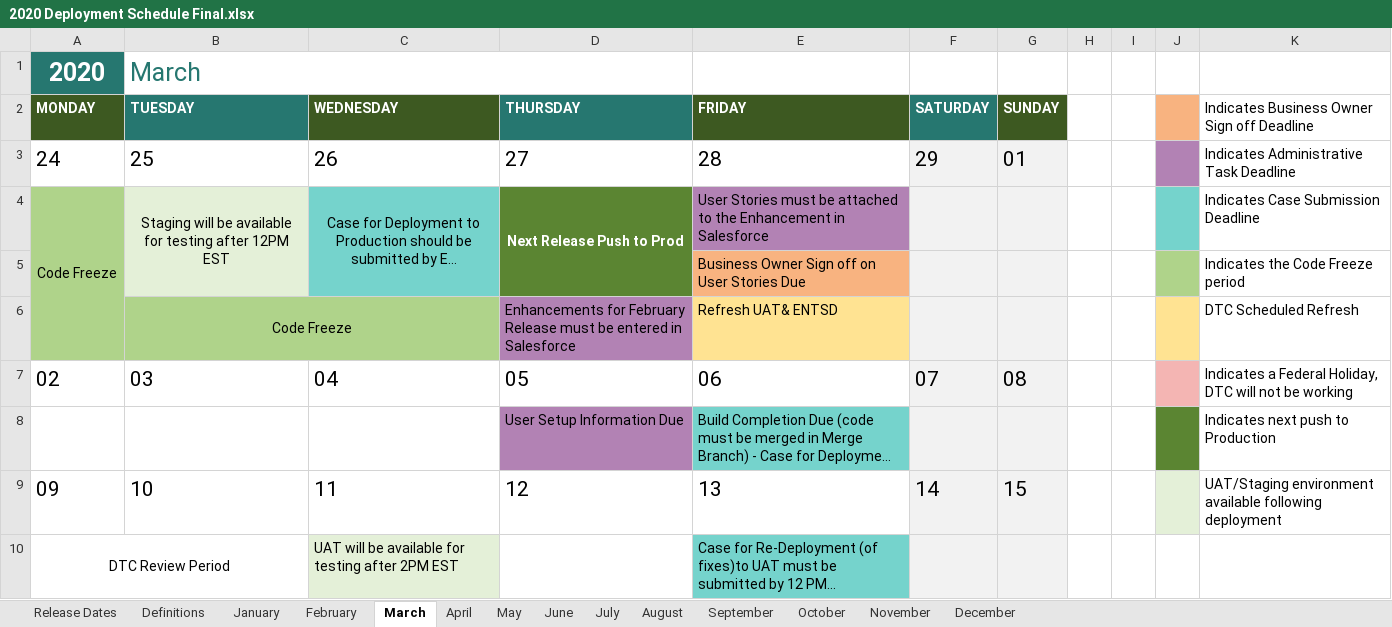
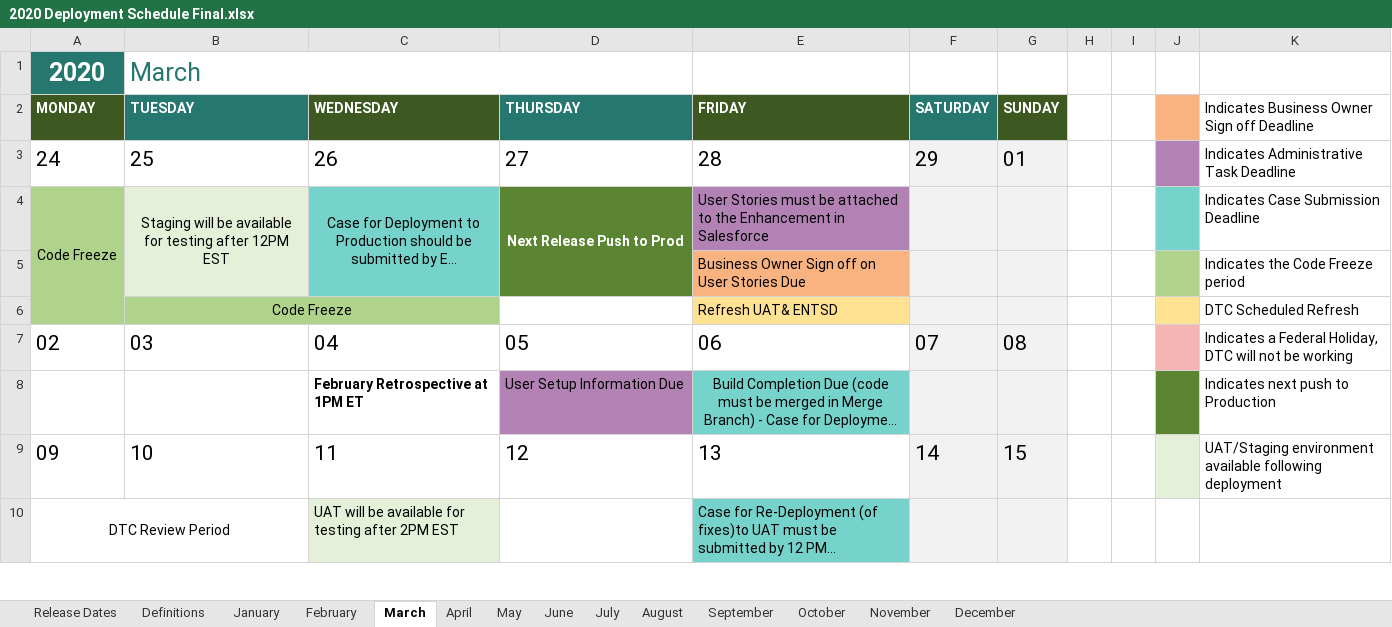
Before and after one commit to department-of-veterans-affairs/va-salesforce-digital-transformation-center, an Excel workbook: 2020 Deployment Schedule Final.xlsx, sheet March, drawn as a sheet; only a part is shown; long unchanged cells end in …; values as stored, in another font and other column widths than the file's, no borders; conditional formats not drawn; the diff names each change by its address in the sheet, - before the commit and + after, or states it on an @@ line.

```diff
--- a/2020 Deployment Schedule Final.xlsx (sheet March)
+++ b/2020 Deployment Schedule Final.xlsx (sheet March)
-D6 (THURSDAY): Enhancements for February Release must be entered in Salesforce
+D6 (THURSDAY): (empty)
-D6 fill: #B282B4
+D6 fill: none
-C8 (WEDNESDAY): (empty)
+C8 (WEDNESDAY): February Retrospective at 1PM ET
-E8 alignment: left
+E8 alignment: center
```
Also changed, not shown: sheet January, sheet July, sheet February, sheet November, sheet September, sheet April, 5 more sheets.
